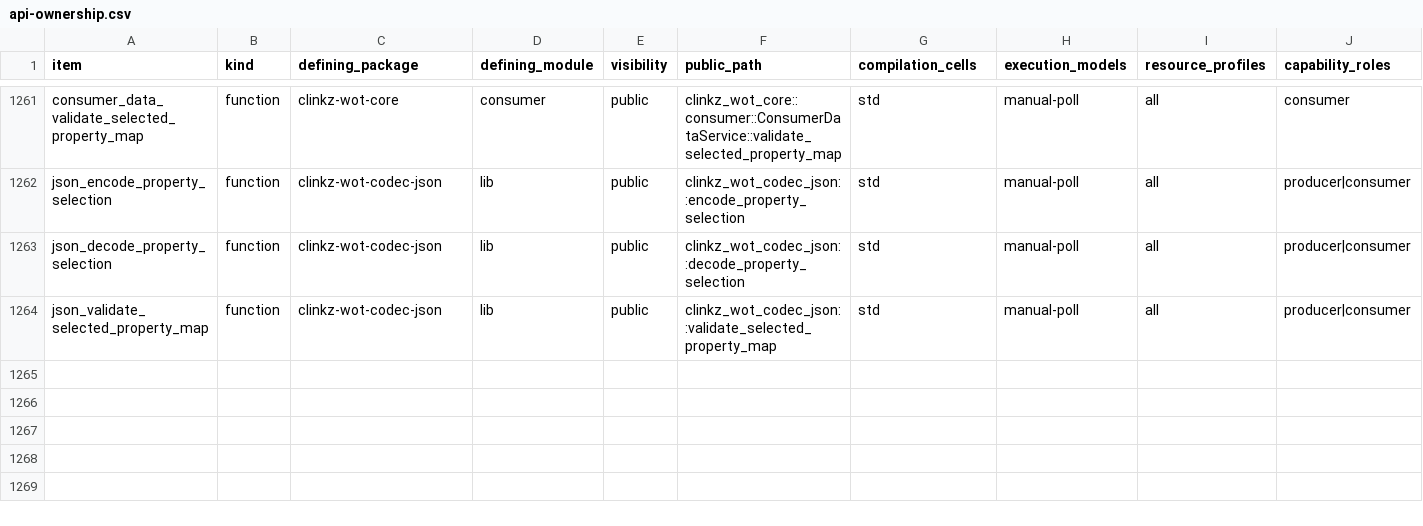
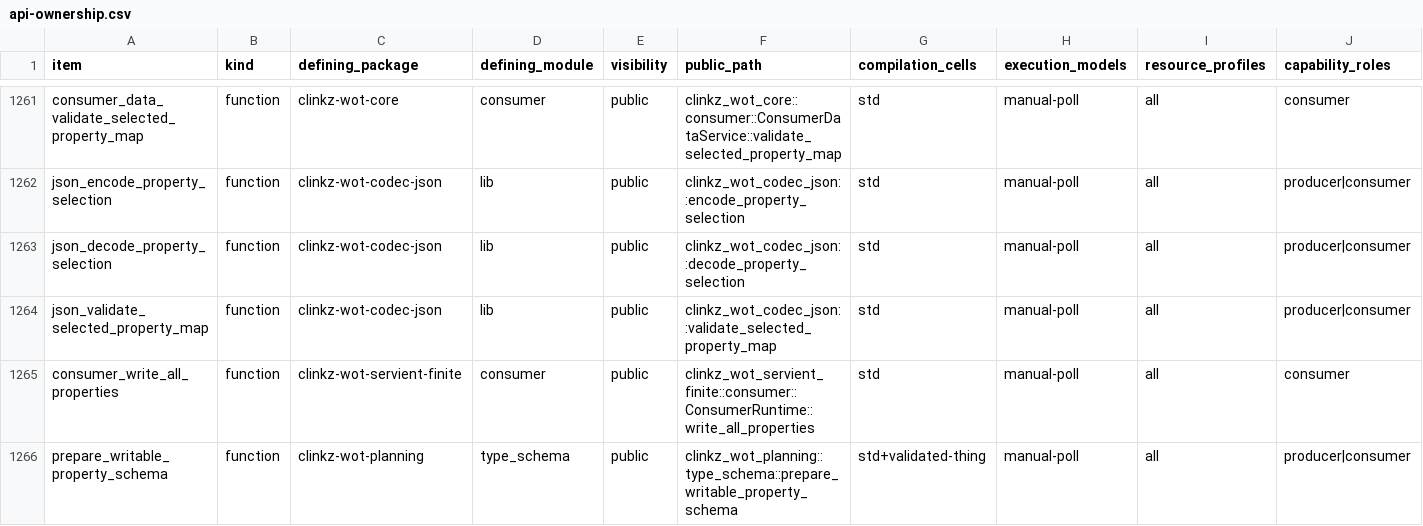
Before and after one commit to yushun1990/clinkz-wot, a CSV file: docs/api-ownership.csv, drawn as a sheet; only a part is shown, gaps mark what is left out; rows hold the shown columns only; the diff names each change by its address in the sheet, - before the commit and + after, or states it on an @@ line.

Commit message:
feat(collection): join effect-correct TD-driven WriteAllProperties (#252)

```diff
--- a/docs/api-ownership.csv
+++ b/docs/api-ownership.csv
+row 1265: consumer_write_all_properties | function | clinkz-wot-servient-finite | consumer | public | clinkz_wot_servient_finite::consumer::ConsumerRuntime::write_all_properties | std | manual-poll | all | consumer
+row 1266: prepare_writable_property_schema | function | clinkz-wot-planning | type_schema | public | clinkz_wot_planning::type_schema::prepare_writable_property_schema | std+validated-thing | manual-poll | all | producer|consumer
```
Also changed, not shown: 40 other files.
